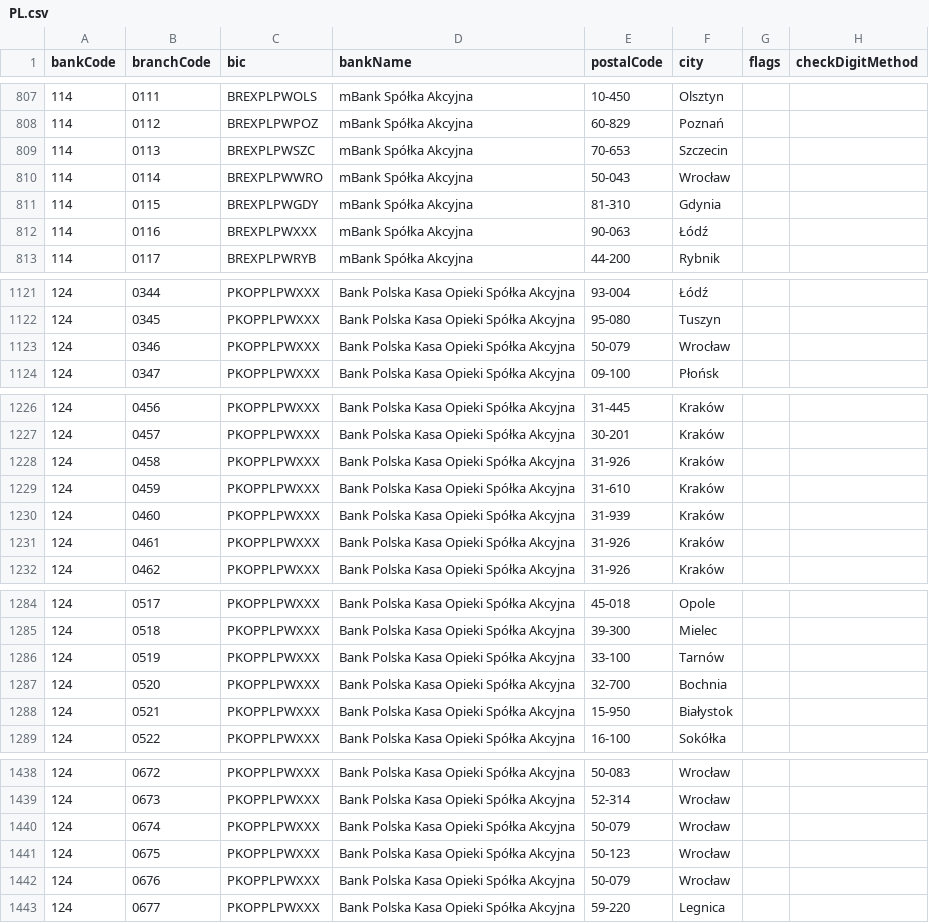
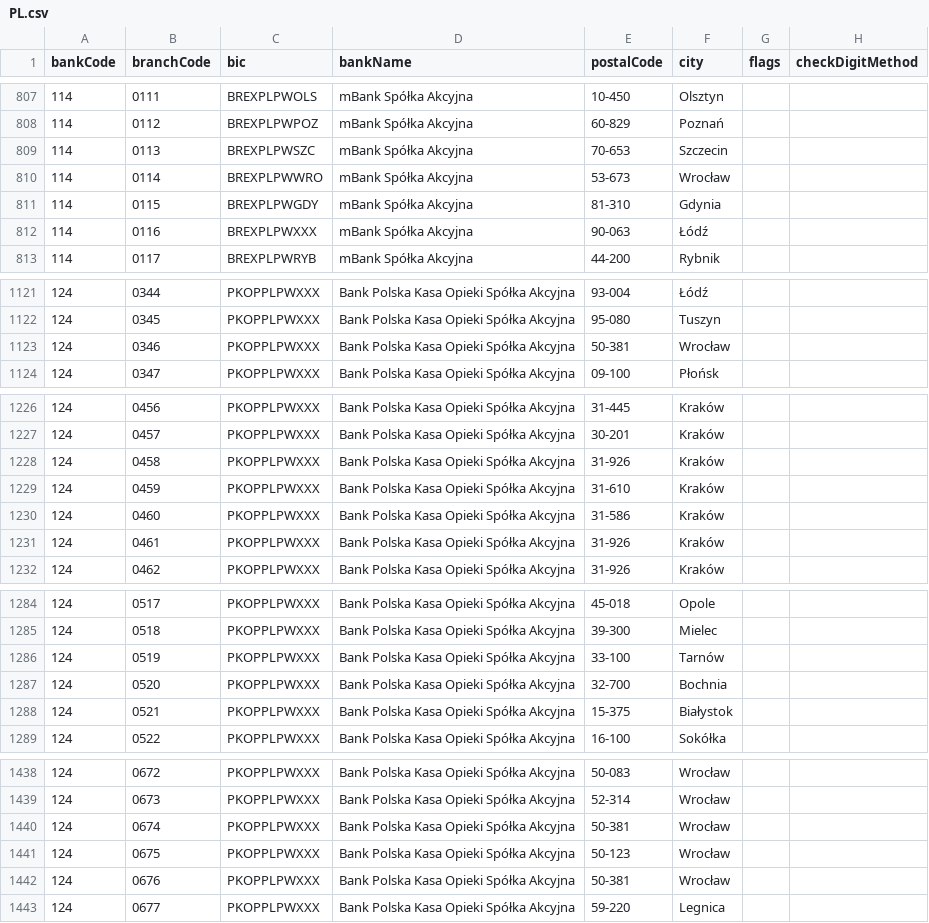
Before and after one commit to SpeedBankingDe/iban-commons, a CSV file: iban-commons-bankdata/src/main/resources/bankdata/PL.csv, drawn as a sheet; only a part is shown, gaps mark what is left out; the diff covers the shown part only.

```diff
--- a/iban-commons-bankdata/src/main/resources/bankdata/PL.csv
+++ b/iban-commons-bankdata/src/main/resources/bankdata/PL.csv
@@ -809,3 +809,3 @@ bankCode;branchCode;bic;bankName;postalCode;city;flags;checkDigitMethod
 114;0113;BREXPLPWSZC;mBank Spółka Akcyjna;70-653;Szczecin;;
-114;0114;BREXPLPWWRO;mBank Spółka Akcyjna;50-043;Wrocław;;
+114;0114;BREXPLPWWRO;mBank Spółka Akcyjna;53-673;Wrocław;;
 114;0115;BREXPLPWGDY;mBank Spółka Akcyjna;81-310;Gdynia;;
@@ -1122,3 +1122,3 @@ bankCode;branchCode;bic;bankName;postalCode;city;flags;checkDigitMethod
 124;0345;PKOPPLPWXXX;Bank Polska Kasa Opieki Spółka Akcyjna;95-080;Tuszyn;;
-124;0346;PKOPPLPWXXX;Bank Polska Kasa Opieki Spółka Akcyjna;50-079;Wrocław;;
+124;0346;PKOPPLPWXXX;Bank Polska Kasa Opieki Spółka Akcyjna;50-381;Wrocław;;
 124;0347;PKOPPLPWXXX;Bank Polska Kasa Opieki Spółka Akcyjna;09-100;Płońsk;;
@@ -1229,3 +1229,3 @@ bankCode;branchCode;bic;bankName;postalCode;city;flags;checkDigitMethod
 124;0459;PKOPPLPWXXX;Bank Polska Kasa Opieki Spółka Akcyjna;31-610;Kraków;;
-124;0460;PKOPPLPWXXX;Bank Polska Kasa Opieki Spółka Akcyjna;31-939;Kraków;;
+124;0460;PKOPPLPWXXX;Bank Polska Kasa Opieki Spółka Akcyjna;31-586;Kraków;;
 124;0461;PKOPPLPWXXX;Bank Polska Kasa Opieki Spółka Akcyjna;31-926;Kraków;;
@@ -1287,3 +1287,3 @@ bankCode;branchCode;bic;bankName;postalCode;city;flags;checkDigitMethod
 124;0520;PKOPPLPWXXX;Bank Polska Kasa Opieki Spółka Akcyjna;32-700;Bochnia;;
-124;0521;PKOPPLPWXXX;Bank Polska Kasa Opieki Spółka Akcyjna;15-950;Białystok;;
+124;0521;PKOPPLPWXXX;Bank Polska Kasa Opieki Spółka Akcyjna;15-375;Białystok;;
 124;0522;PKOPPLPWXXX;Bank Polska Kasa Opieki Spółka Akcyjna;16-100;Sokółka;;
@@ -1439,5 +1439,5 @@ bankCode;branchCode;bic;bankName;postalCode;city;flags;checkDigitMethod
 124;0673;PKOPPLPWXXX;Bank Polska Kasa Opieki Spółka Akcyjna;52-314;Wrocław;;
-124;0674;PKOPPLPWXXX;Bank Polska Kasa Opieki Spółka Akcyjna;50-079;Wrocław;;
+124;0674;PKOPPLPWXXX;Bank Polska Kasa Opieki Spółka Akcyjna;50-381;Wrocław;;
 124;0675;PKOPPLPWXXX;Bank Polska Kasa Opieki Spółka Akcyjna;50-123;Wrocław;;
-124;0676;PKOPPLPWXXX;Bank Polska Kasa Opieki Spółka Akcyjna;50-079;Wrocław;;
+124;0676;PKOPPLPWXXX;Bank Polska Kasa Opieki Spółka Akcyjna;50-381;Wrocław;;
 124;0677;PKOPPLPWXXX;Bank Polska Kasa Opieki Spółka Akcyjna;59-220;Legnica;;
```
Also changed, not shown: 1 added row, 1 removed row and 9 edited cells elsewhere in this file, iban-commons-bankdata/src/main/resources/bankdata/AT.csv, iban-commons-bankdata/src/main/resources/bankdata/ES.csv, 2 other files.
